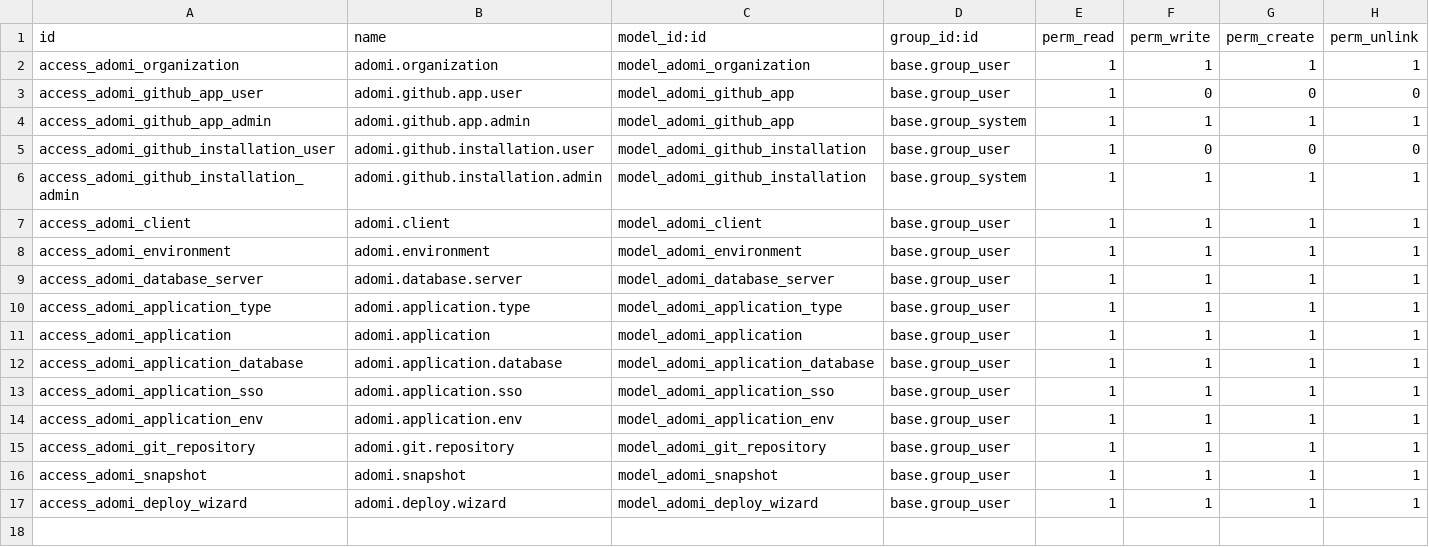
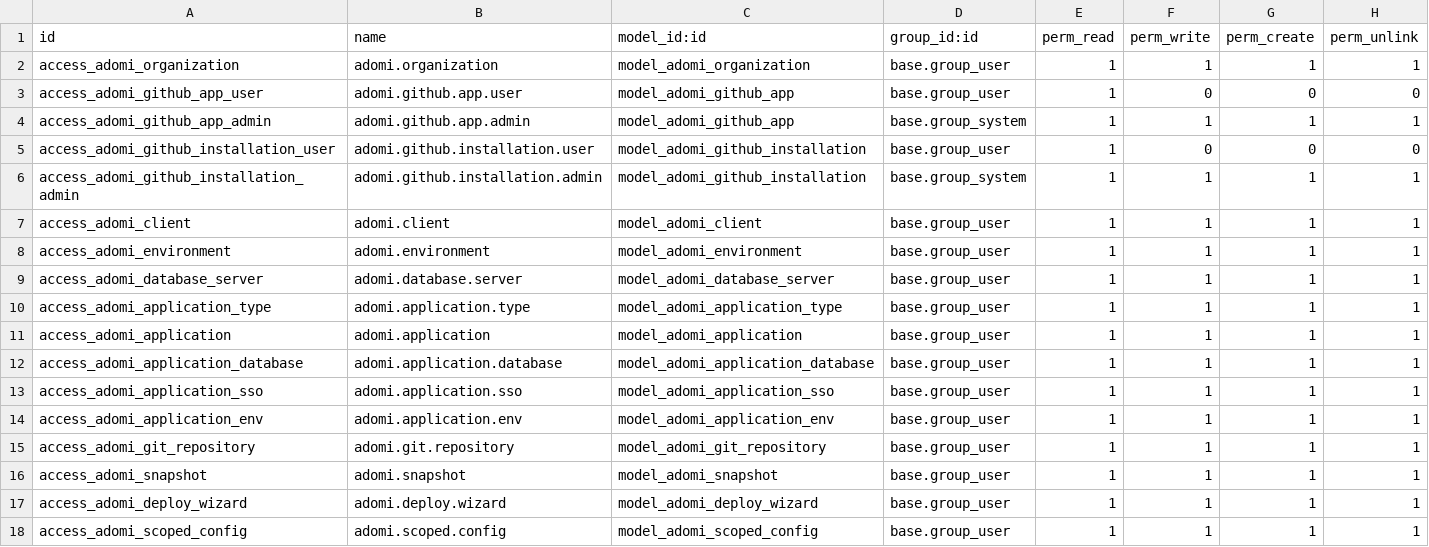
Before and after one commit to adomi-io/adomi-platform-controller, a CSV file: src/adomi_platform_management/addons/adomi_platform/security/ir.model.access.csv, drawn as a sheet.

```diff
--- a/src/adomi_platform_management/addons/adomi_platform/security/ir.model.access.csv
+++ b/src/adomi_platform_management/addons/adomi_platform/security/ir.model.access.csv
@@ -17 +17,2 @@ access_adomi_snapshot,adomi.snapshot,model_adomi_snapshot,base.group_user,1,1,1,
 access_adomi_deploy_wizard,adomi.deploy.wizard,model_adomi_deploy_wizard,base.group_user,1,1,1,1
+access_adomi_scoped_config,adomi.scoped.config,model_adomi_scoped_config,base.group_user,1,1,1,1
```
Also changed, not shown: 29 other files.
